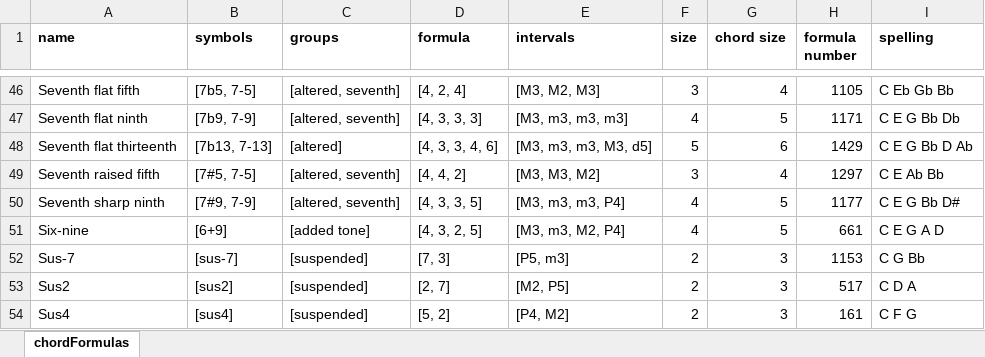
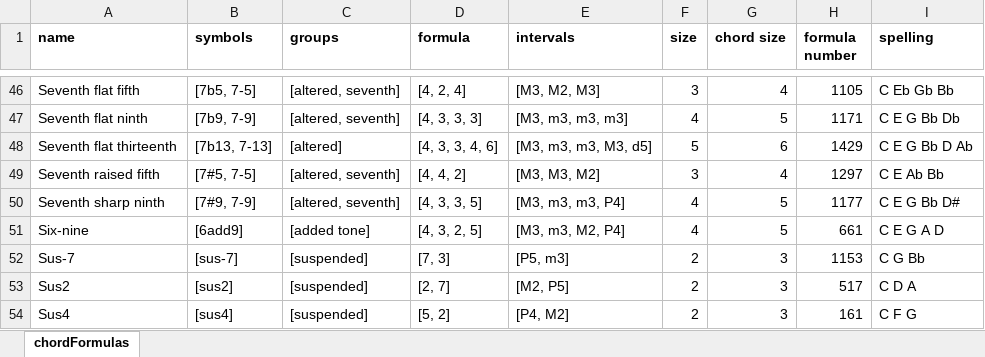
Before and after one commit to dwbzen/music-framework, an Excel workbook: src/main/resources/data/music/chordFormulas.xlsx, sheet chordFormulas, drawn as a sheet; only a part is shown, gaps mark what is left out; values as stored, in another font and other column widths than the file's, no borders; the diff names each change by its address in the sheet, - before the commit and + after, or states it on an @@ line.

Commit message:
Summary Bug fixes, completed ScoreScaleCreator chord creation Actions:
Problems

```diff
--- a/src/main/resources/data/music/chordFormulas.xlsx (sheet chordFormulas)
+++ b/src/main/resources/data/music/chordFormulas.xlsx (sheet chordFormulas)
-B51 (symbols): [6+9]
+B51 (symbols): [6add9]
```
Also changed, not shown: 12 other files.
